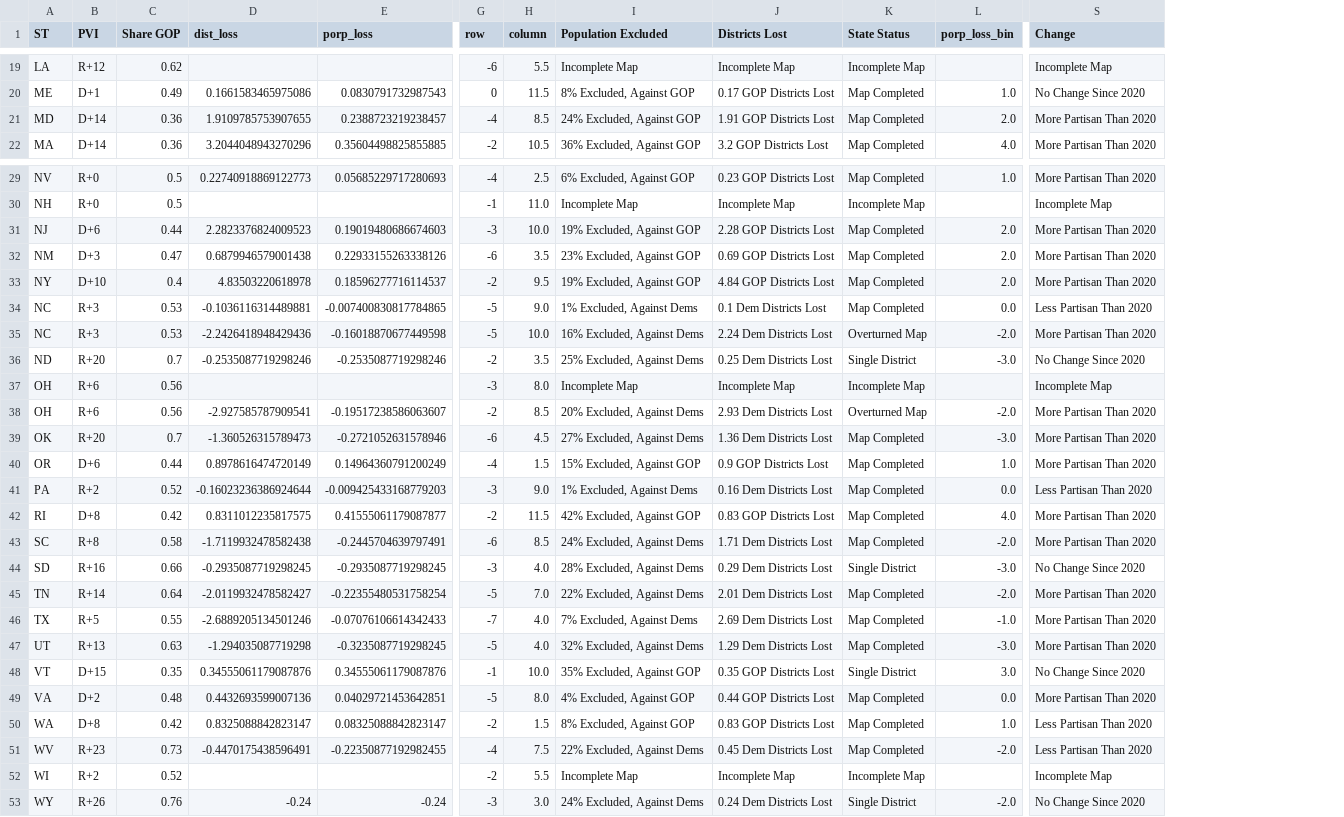
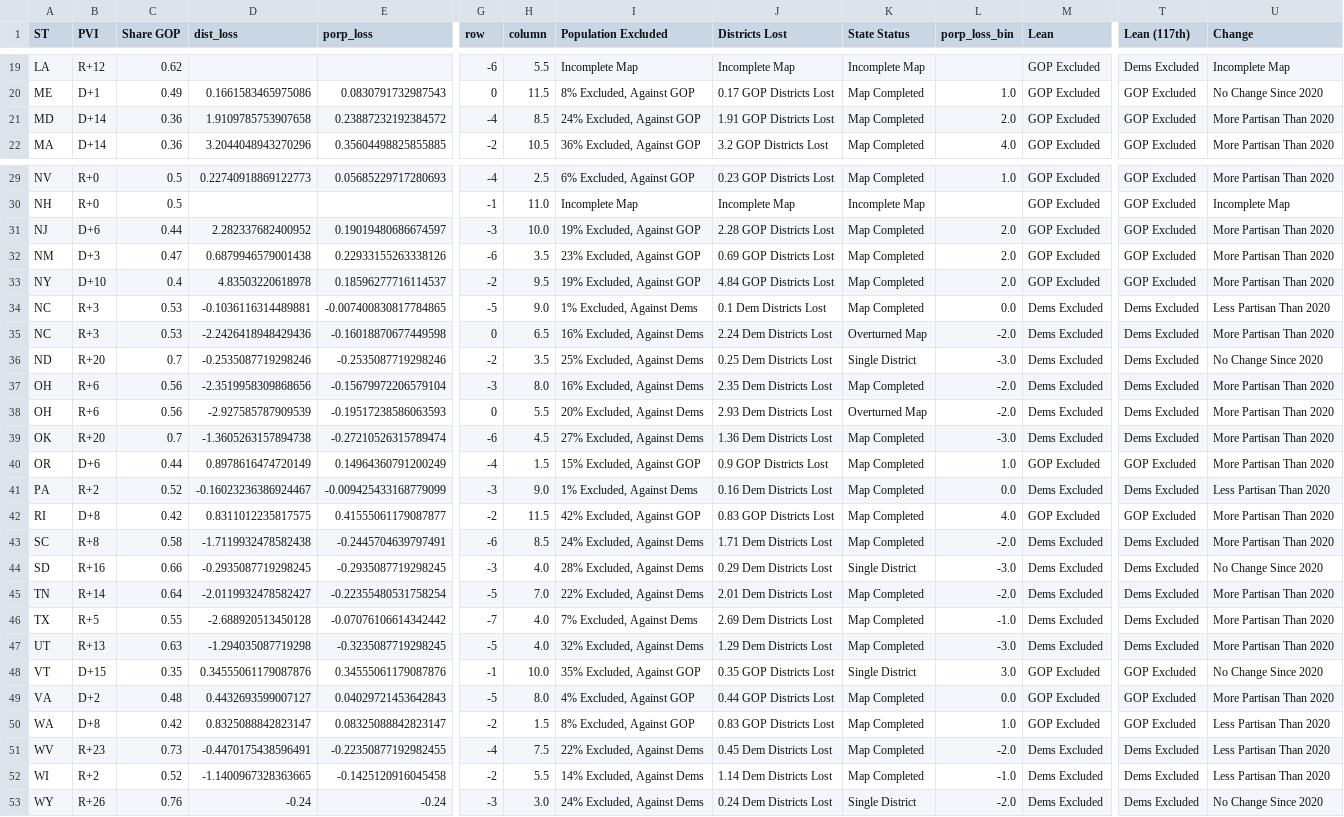
Before and after one commit to xadomatis/redistricting_project, a CSV file: processed/2022_redraw_workbook.csv, drawn as a sheet; only a part is shown, gaps mark what is left out; addresses are those after the commit; the diff covers the shown part only; the diff names each change by its address in the sheet, - before the commit and + after, or states it on an @@ line.

```diff
--- a/processed/2022_redraw_workbook.csv
+++ b/processed/2022_redraw_workbook.csv
+column M (Lean), rows 19-22: all GOP Excluded; rows 29-53: GOP Excluded | GOP Excluded | GOP Excluded | GOP Excluded | GOP Excluded | Dems Excluded | Dems Excluded | Dems Excluded | Dems Excluded | Dems Excluded | Dems Excluded | GOP Excluded | Dems Excluded | GOP Excluded | Dems Excluded | Dems Excluded | Dems Excluded | Dems Excluded | Dems Excluded | GOP Excluded | GOP Excluded | GOP Excluded | Dems Excluded | Dems Excluded | Dems Excluded
+column T (Lean (117th)), rows 19-22: Dems Excluded | GOP Excluded | GOP Excluded | GOP Excluded; rows 29-53: GOP Excluded | GOP Excluded | GOP Excluded | GOP Excluded | GOP Excluded | Dems Excluded | Dems Excluded | Dems Excluded | Dems Excluded | Dems Excluded | Dems Excluded | GOP Excluded | Dems Excluded | GOP Excluded | Dems Excluded | Dems Excluded | Dems Excluded | Dems Excluded | Dems Excluded | GOP Excluded | GOP Excluded | GOP Excluded | Dems Excluded | Dems Excluded | Dems Excluded
-D21 (dist_loss): 1.9109785753907655
+D21 (dist_loss): 1.9109785753907658
-E21 (porp_loss): 0.2388723219238457
+E21 (porp_loss): 0.23887232192384572
-D31 (dist_loss): 2.2823376824009523
+D31 (dist_loss): 2.282337682400952
-E31 (porp_loss): 0.19019480686674603
+E31 (porp_loss): 0.19019480686674597
-G35 (row): -5
+G35 (row): 0
-H35 (column): 10.0
+H35 (column): 6.5
-D37 (dist_loss): (empty)
+D37 (dist_loss): -2.3519958309868656
-E37 (porp_loss): (empty)
+E37 (porp_loss): -0.15679972206579104
-I37 (Population Excluded): Incomplete Map
+I37 (Population Excluded): 16% Excluded, Against Dems
-J37 (Districts Lost): Incomplete Map
+J37 (Districts Lost): 2.35 Dem Districts Lost
-K37 (State Status): Incomplete Map
+K37 (State Status): Map Completed
-L37 (porp_loss_bin): (empty)
+L37 (porp_loss_bin): -2.0
-U37 (Change): Incomplete Map
+U37 (Change): More Partisan Than 2020
-D38 (dist_loss): -2.927585787909541
+D38 (dist_loss): -2.927585787909539
-E38 (porp_loss): -0.19517238586063607
+E38 (porp_loss): -0.19517238586063593
-G38 (row): -2
+G38 (row): 0
-H38 (column): 8.5
+H38 (column): 5.5
-D39 (dist_loss): -1.360526315789473
+D39 (dist_loss): -1.3605263157894738
-E39 (porp_loss): -0.2721052631578946
+E39 (porp_loss): -0.27210526315789474
-D41 (dist_loss): -0.16023236386924644
+D41 (dist_loss): -0.16023236386924467
-E41 (porp_loss): -0.009425433168779203
+E41 (porp_loss): -0.009425433168779099
-D46 (dist_loss): -2.6889205134501246
+D46 (dist_loss): -2.688920513450128
-E46 (porp_loss): -0.07076106614342433
+E46 (porp_loss): -0.07076106614342442
-D49 (dist_loss): 0.4432693599007136
+D49 (dist_loss): 0.4432693599007127
-E49 (porp_loss): 0.04029721453642851
+E49 (porp_loss): 0.04029721453642843
-D52 (dist_loss): (empty)
+D52 (dist_loss): -1.1400967328363665
-E52 (porp_loss): (empty)
+E52 (porp_loss): -0.1425120916045458
-I52 (Population Excluded): Incomplete Map
+I52 (Population Excluded): 14% Excluded, Against Dems
-J52 (Districts Lost): Incomplete Map
+J52 (Districts Lost): 1.14 Dem Districts Lost
-K52 (State Status): Incomplete Map
+K52 (State Status): Map Completed
-L52 (porp_loss_bin): (empty)
+L52 (porp_loss_bin): -1.0
-U52 (Change): Incomplete Map
+U52 (Change): Less Partisan Than 2020
```
Also changed, not shown: 5 edited cells elsewhere in this file, clean_data/full_districts/data_118.csv, clean_data/pure_datasets/pure_118.csv, 12 other files.
